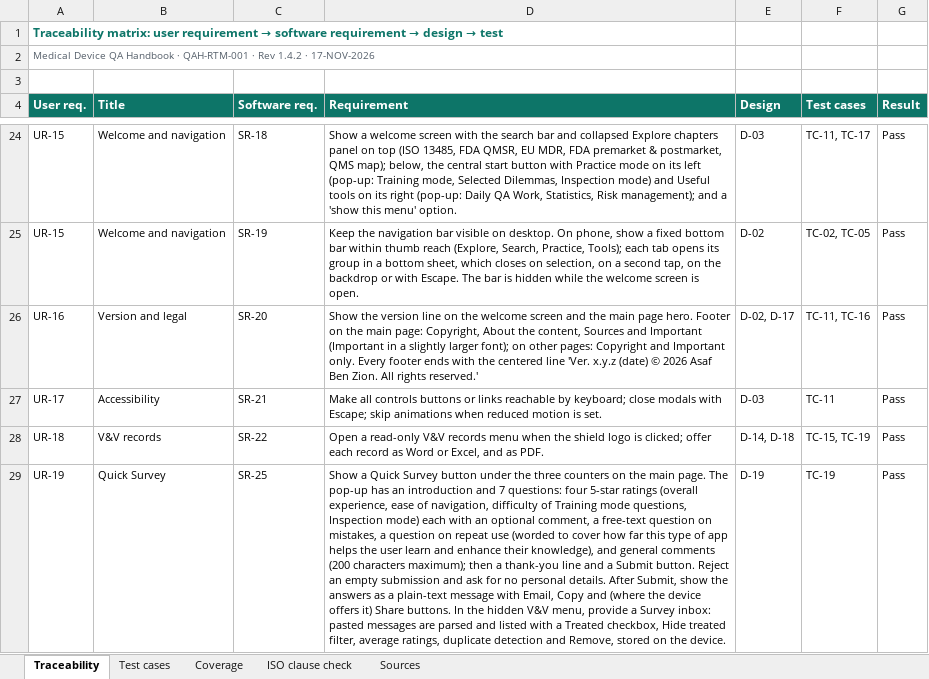
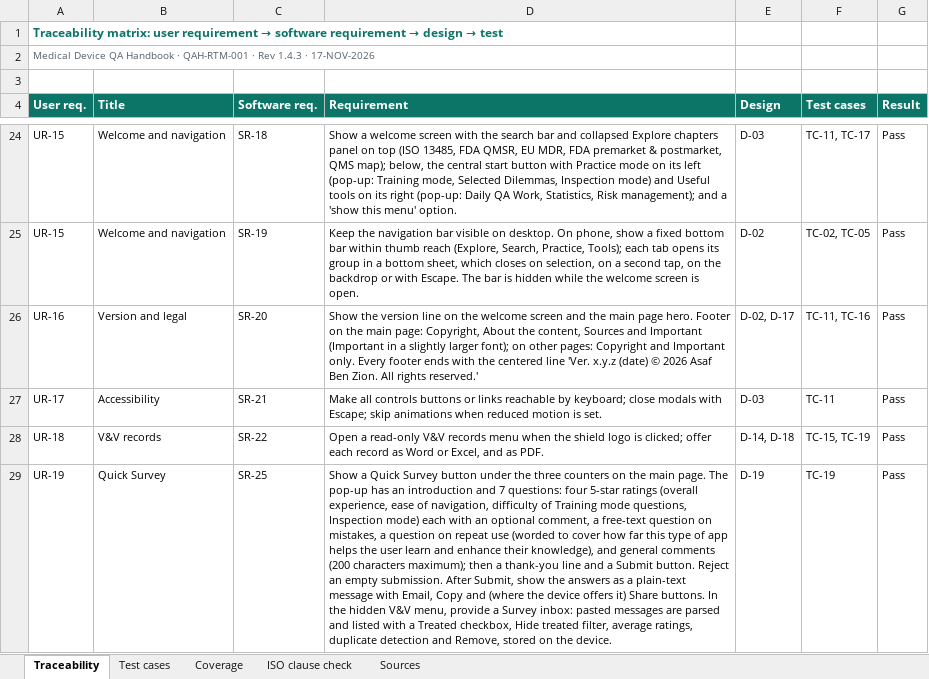
Before and after one commit to artisseri12asaf/qms-refresher, an Excel workbook: vv/RTM.xlsx, sheet Traceability, drawn as a sheet; only a part is shown, gaps mark what is left out; values as stored, in another font and other column widths than the file's, no borders; the diff names each change by its address in the sheet, - before the commit and + after, or states it on an @@ line.

```diff
--- a/vv/RTM.xlsx (sheet Traceability)
+++ b/vv/RTM.xlsx (sheet Traceability)
-A2 (User req.): …· Rev 1.4.2 · 17-NOV-2026
+A2 (User req.): …· Rev 1.4.3 · 17-NOV-2026
-D29 (Requirement): …an empty submission and ask for no personal details. After Submit,…
+D29 (Requirement): …an empty submission. After Submit,…
```
Also changed, not shown: sheet Test cases, sheet Coverage, sheet Sources, sheet ISO clause check, 13 other files.
